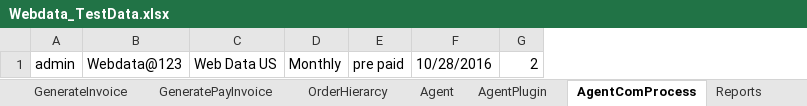
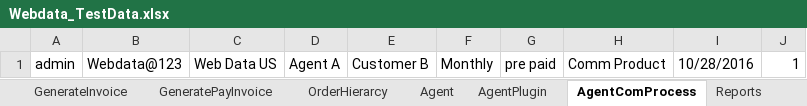
Before and after one commit to indianashu/WDAutomation, an Excel workbook: Webdata_TestData.xlsx, sheet AgentComProcess, drawn as a sheet; values as stored, in another font and other column widths than the file's, no borders; removed rows and columns are numbered as before the commit, all else as after; the diff names each change by its address in the sheet, - before the commit and + after, or states it on an @@ line.

Commit message:
xpath changes for agent commissions pages

```diff
--- a/Webdata_TestData.xlsx (sheet AgentComProcess)
+++ b/Webdata_TestData.xlsx (sheet AgentComProcess)
+column D, row 1: Agent A
+column E, row 1: Customer B
+column H, row 1: Comm Product
-column G, row 1: 2
+column J, row 1: 1
```
Also changed, not shown: 3 other files.
